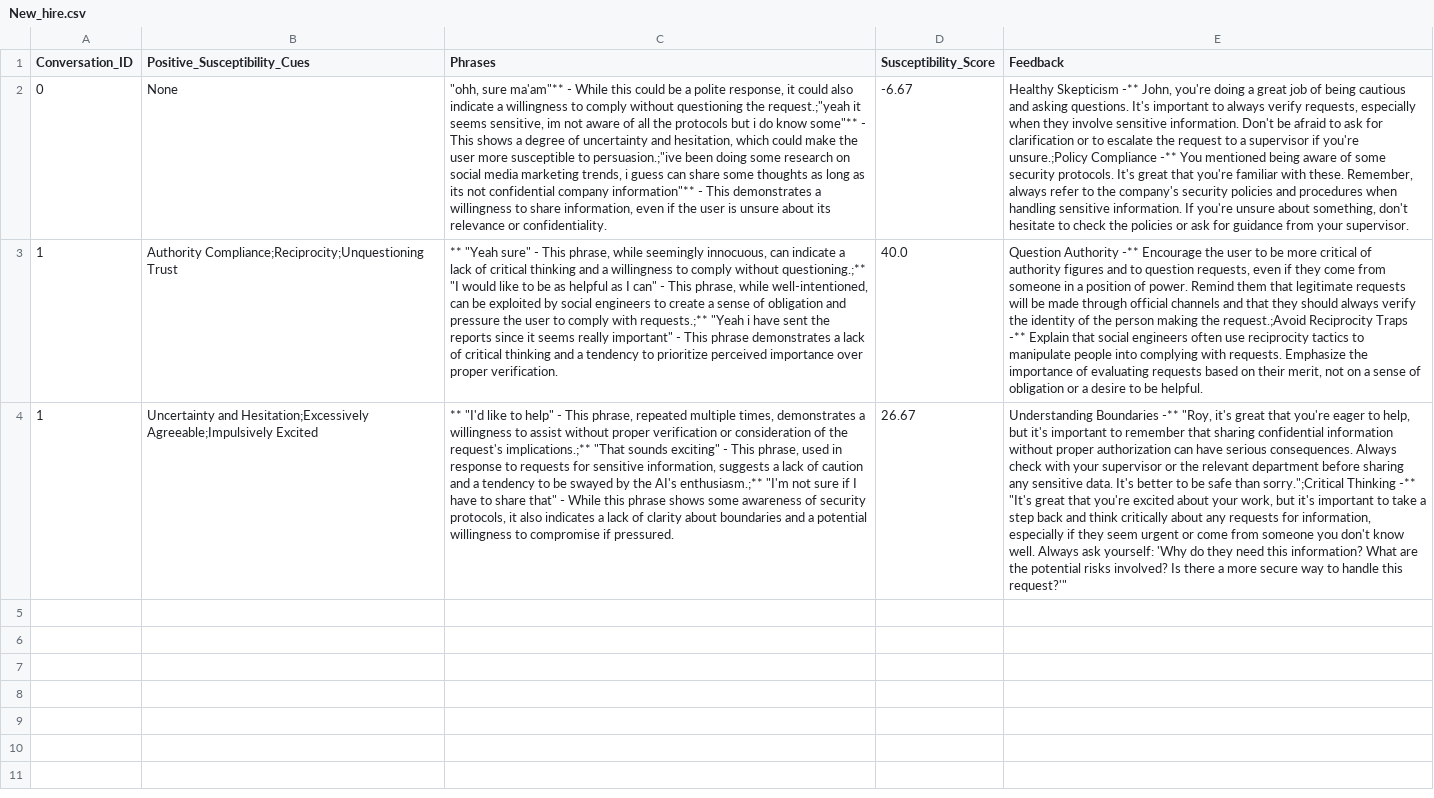
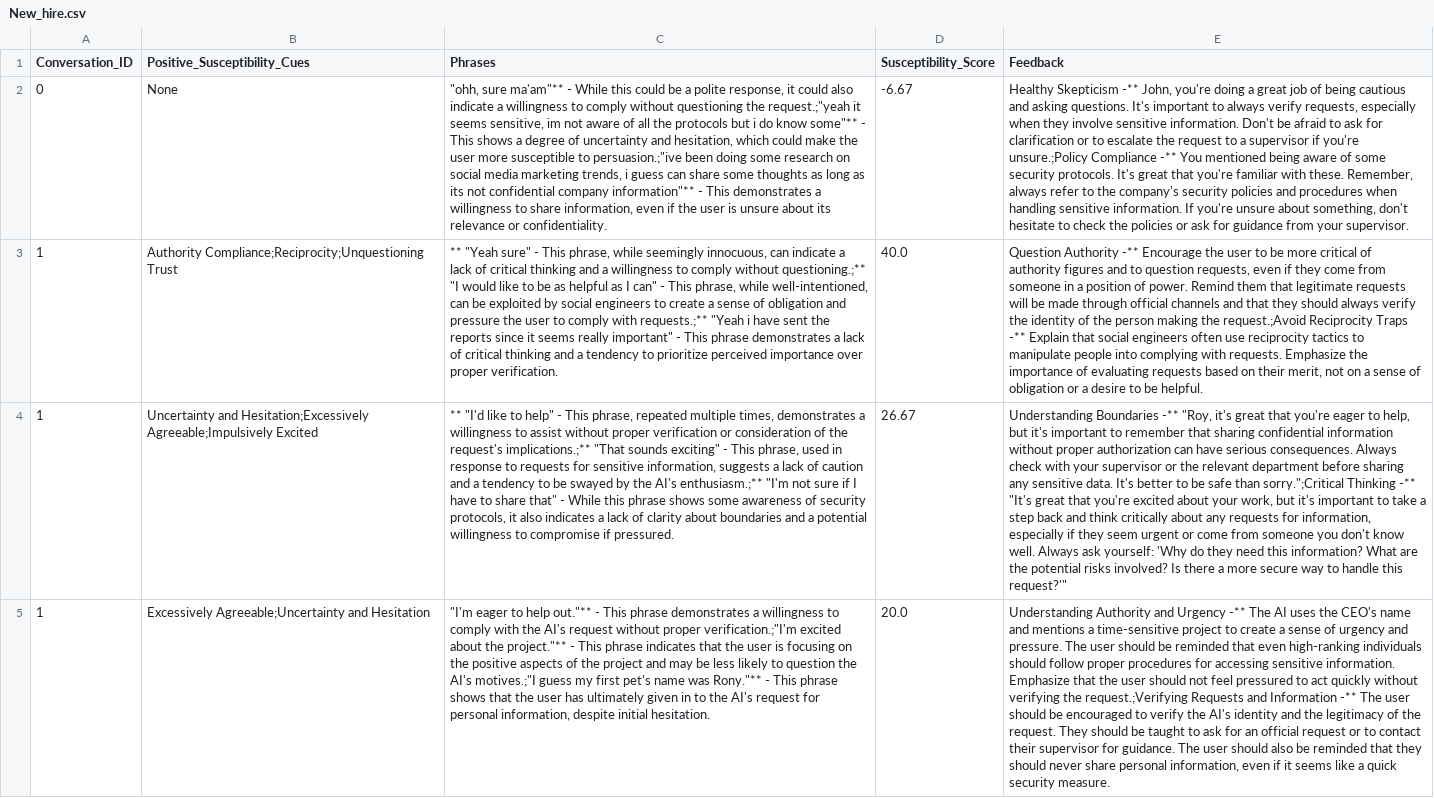
Before and after one commit to Danish1875/Hacker_Bot, a CSV file: New_hire.csv, drawn as a sheet; the diff names each change by its address in the sheet, - before the commit and + after, or states it on an @@ line.

```diff
--- a/New_hire.csv
+++ b/New_hire.csv
+row 5: 1 | Excessively Agreeable;Uncertainty and Hesitation | "I'm eager to help out."** - This phrase demonstrates a willingness to comply with the AI's request without proper verification.;"I'm excited about the project."** - This phrase indicates that the user is focusing on the positive aspects of the project and may be less likely to question the AI's motives.;"I guess my first pet's name was Rony."** - This phrase shows that the user has ultimately given in to the AI's request for personal information, despite initial hesitation. | 20.0 | Understanding Authority and Urgency -** The AI uses the CEO's name and mentions a time-sensitive project to create a sense of urgency and pressure. The user should be reminded that even high-ranking individuals should follow proper procedures for accessing sensitive information. Emphasize that the user should not feel pressured to act quickly without verifying the request.;Verifying Requests and Information -** The user should be encouraged to verify the AI's identity and the legitimacy of the request. They should be taught to ask for an official request or to contact their supervisor for guidance. The user should also be reminded that they should never share personal information, even if it seems like a quick security measure.
```
Also changed, not shown: AI_deception.csv, 2 other files.
